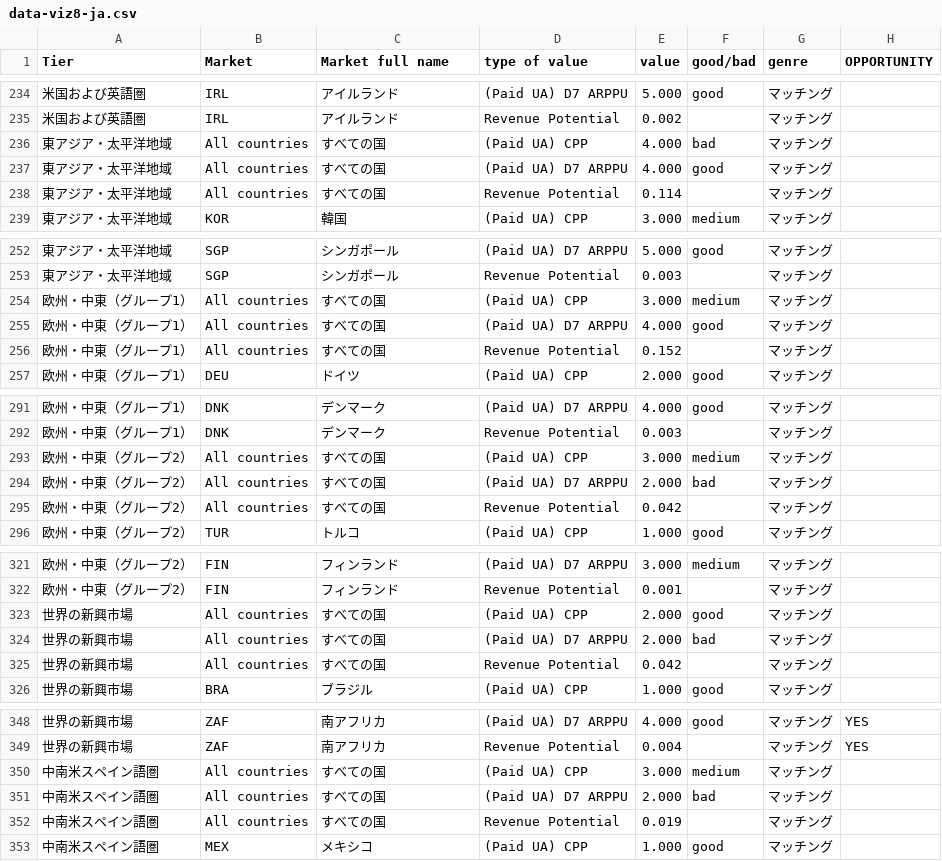
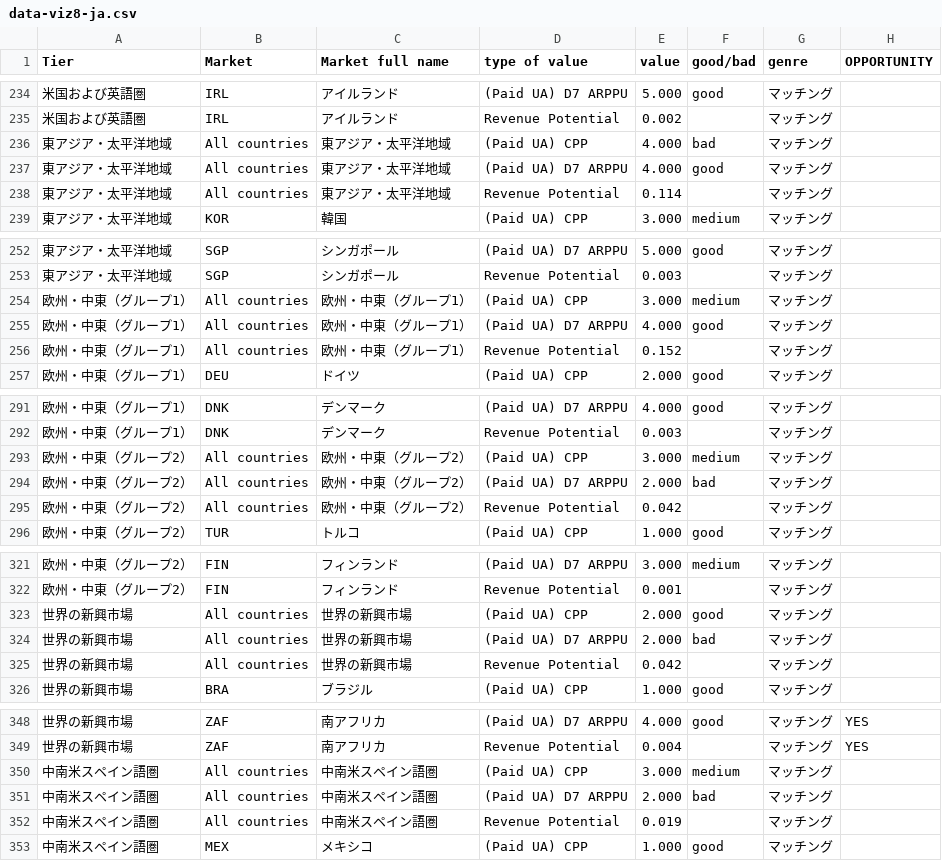
Before and after one commit to fbecerra/moloco-visualizations, a CSV file: data/data-viz8-ja.csv, drawn as a sheet; only a part is shown, gaps mark what is left out; the diff covers the shown part only.

```diff
--- a/data/data-viz8-ja.csv
+++ b/data/data-viz8-ja.csv
@@ -235,5 +235,5 @@ Tier,Market,Market full name,type of value,value,good/bad,genre,OPPORTUNITY
 米国および英語圏,IRL,アイルランド,Revenue Potential,0.002,,マッチング,
-東アジア・太平洋地域,All countries,すべての国,(Paid UA) CPP,4.000,bad,マッチング,
-東アジア・太平洋地域,All countries,すべての国,(Paid UA) D7 ARPPU,4.000,good,マッチング,
-東アジア・太平洋地域,All countries,すべての国,Revenue Potential,0.114,,マッチング,
+東アジア・太平洋地域,All countries,東アジア・太平洋地域,(Paid UA) CPP,4.000,bad,マッチング,
+東アジア・太平洋地域,All countries,東アジア・太平洋地域,(Paid UA) D7 ARPPU,4.000,good,マッチング,
+東アジア・太平洋地域,All countries,東アジア・太平洋地域,Revenue Potential,0.114,,マッチング,
 東アジア・太平洋地域,KOR,韓国,(Paid UA) CPP,3.000,medium,マッチング,
@@ -253,5 +253,5 @@ Tier,Market,Market full name,type of value,value,good/bad,genre,OPPORTUNITY
 東アジア・太平洋地域,SGP,シンガポール,Revenue Potential,0.003,,マッチング,
-欧州・中東（グループ1）,All countries,すべての国,(Paid UA) CPP,3.000,medium,マッチング,
-欧州・中東（グループ1）,All countries,すべての国,(Paid UA) D7 ARPPU,4.000,good,マッチング,
-欧州・中東（グループ1）,All countries,すべての国,Revenue Potential,0.152,,マッチング,
+欧州・中東（グループ1）,All countries,欧州・中東（グループ1）,(Paid UA) CPP,3.000,medium,マッチング,
+欧州・中東（グループ1）,All countries,欧州・中東（グループ1）,(Paid UA) D7 ARPPU,4.000,good,マッチング,
+欧州・中東（グループ1）,All countries,欧州・中東（グループ1）,Revenue Potential,0.152,,マッチング,
 欧州・中東（グループ1）,DEU,ドイツ,(Paid UA) CPP,2.000,good,マッチング,
@@ -292,5 +292,5 @@ Tier,Market,Market full name,type of value,value,good/bad,genre,OPPORTUNITY
 欧州・中東（グループ1）,DNK,デンマーク,Revenue Potential,0.003,,マッチング,
-欧州・中東（グループ2）,All countries,すべての国,(Paid UA) CPP,3.000,medium,マッチング,
-欧州・中東（グループ2）,All countries,すべての国,(Paid UA) D7 ARPPU,2.000,bad,マッチング,
-欧州・中東（グループ2）,All countries,すべての国,Revenue Potential,0.042,,マッチング,
+欧州・中東（グループ2）,All countries,欧州・中東（グループ2）,(Paid UA) CPP,3.000,medium,マッチング,
+欧州・中東（グループ2）,All countries,欧州・中東（グループ2）,(Paid UA) D7 ARPPU,2.000,bad,マッチング,
+欧州・中東（グループ2）,All countries,欧州・中東（グループ2）,Revenue Potential,0.042,,マッチング,
 欧州・中東（グループ2）,TUR,トルコ,(Paid UA) CPP,1.000,good,マッチング,
@@ -322,5 +322,5 @@ Tier,Market,Market full name,type of value,value,good/bad,genre,OPPORTUNITY
 欧州・中東（グループ2）,FIN,フィンランド,Revenue Potential,0.001,,マッチング,
-世界の新興市場,All countries,すべての国,(Paid UA) CPP,2.000,good,マッチング,
-世界の新興市場,All countries,すべての国,(Paid UA) D7 ARPPU,2.000,bad,マッチング,
-世界の新興市場,All countries,すべての国,Revenue Potential,0.042,,マッチング,
+世界の新興市場,All countries,世界の新興市場,(Paid UA) CPP,2.000,good,マッチング,
+世界の新興市場,All countries,世界の新興市場,(Paid UA) D7 ARPPU,2.000,bad,マッチング,
+世界の新興市場,All countries,世界の新興市場,Revenue Potential,0.042,,マッチング,
 世界の新興市場,BRA,ブラジル,(Paid UA) CPP,1.000,good,マッチング,
@@ -349,5 +349,5 @@ Tier,Market,Market full name,type of value,value,good/bad,genre,OPPORTUNITY
 世界の新興市場,ZAF,南アフリカ,Revenue Potential,0.004,,マッチング,YES
-中南米スペイン語圏,All countries,すべての国,(Paid UA) CPP,3.000,medium,マッチング,
-中南米スペイン語圏,All countries,すべての国,(Paid UA) D7 ARPPU,2.000,bad,マッチング,
-中南米スペイン語圏,All countries,すべての国,Revenue Potential,0.019,,マッチング,
+中南米スペイン語圏,All countries,中南米スペイン語圏,(Paid UA) CPP,3.000,medium,マッチング,
+中南米スペイン語圏,All countries,中南米スペイン語圏,(Paid UA) D7 ARPPU,2.000,bad,マッチング,
+中南米スペイン語圏,All countries,中南米スペイン語圏,Revenue Potential,0.019,,マッチング,
 中南米スペイン語圏,MEX,メキシコ,(Paid UA) CPP,1.000,good,マッチング,
```
Also changed, not shown: 93 edited cells elsewhere in this file.
